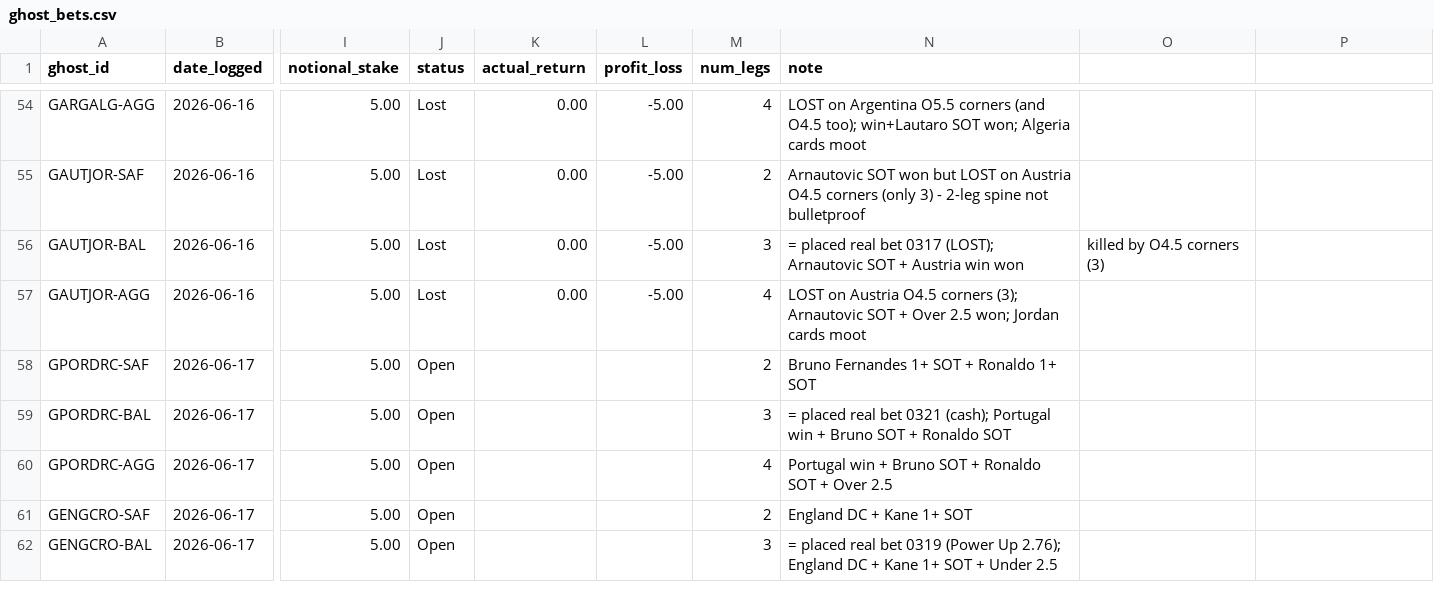
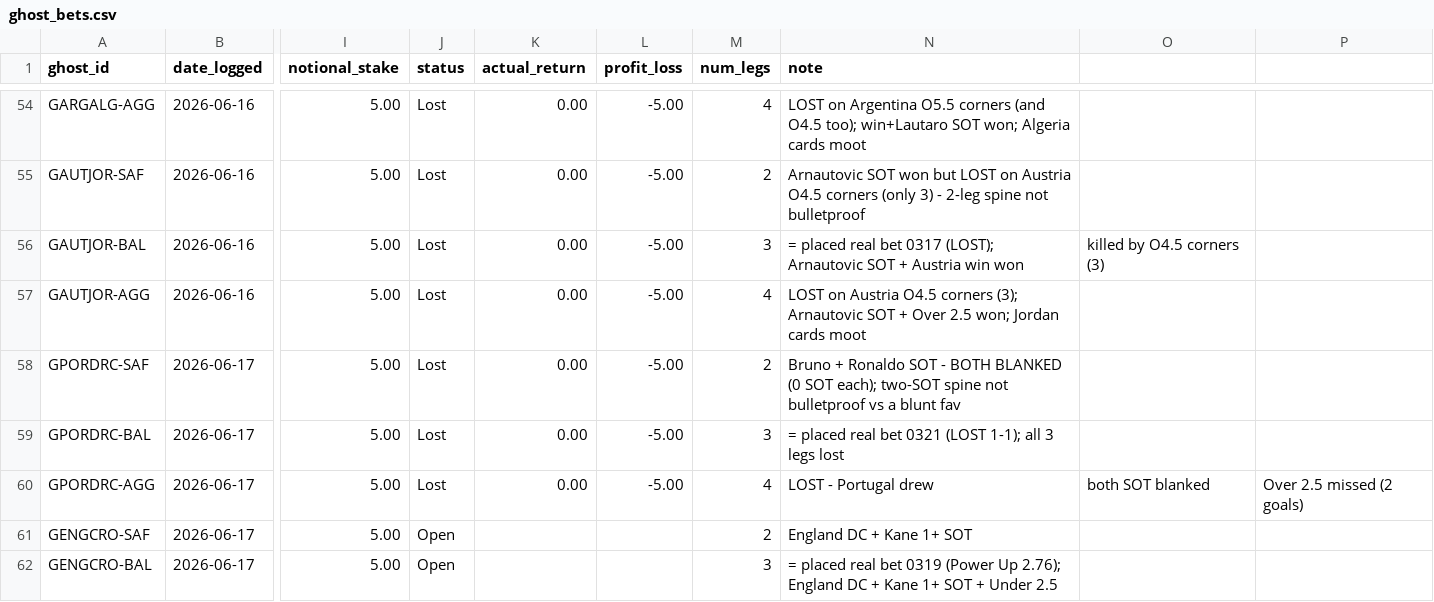
Before and after one commit to EmptyCornmeal/wc2026-bets, a CSV file: data/ghost_bets.csv, drawn as a sheet; only a part is shown, gaps mark what is left out; the diff names each change by its address in the sheet, - before the commit and + after, or states it on an @@ line.

```diff
--- a/data/ghost_bets.csv
+++ b/data/ghost_bets.csv
-J58:J60 (status): Open
+J58:J60 (status): Lost
-K58:K60 (actual_return): (empty)
+K58:K60 (actual_return): 0.00
-L58:L60 (profit_loss): (empty)
+L58:L60 (profit_loss): -5.00
-N58 (note): Bruno Fernandes 1+ SOT + Ronaldo 1+ SOT
+N58 (note): Bruno + Ronaldo SOT - BOTH BLANKED (0 SOT each); two-SOT spine not bulletproof vs a blunt fav
-N59 (note): …bet 0321 (cash); Portugal win + Bruno SOT + Ronaldo SOT
+N59 (note): …bet 0321 (LOST 1-1); all 3 legs lost
-N60 (note): Portugal win + Bruno SOT + Ronaldo SOT + Over 2.5
+N60 (note): LOST - Portugal drew
-O60: (empty)
+O60: both SOT blanked
-P60: (empty)
+P60: Over 2.5 missed (2 goals)
```
Also changed, not shown: data/bets.csv, data/ghost_legs.csv, 3 other files.
